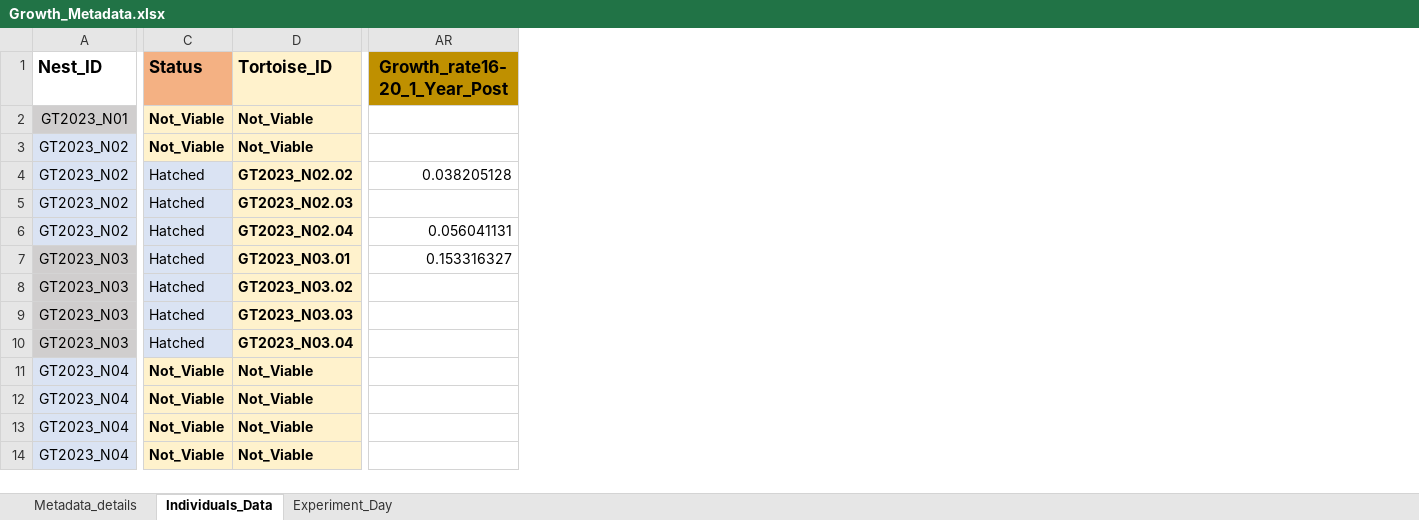
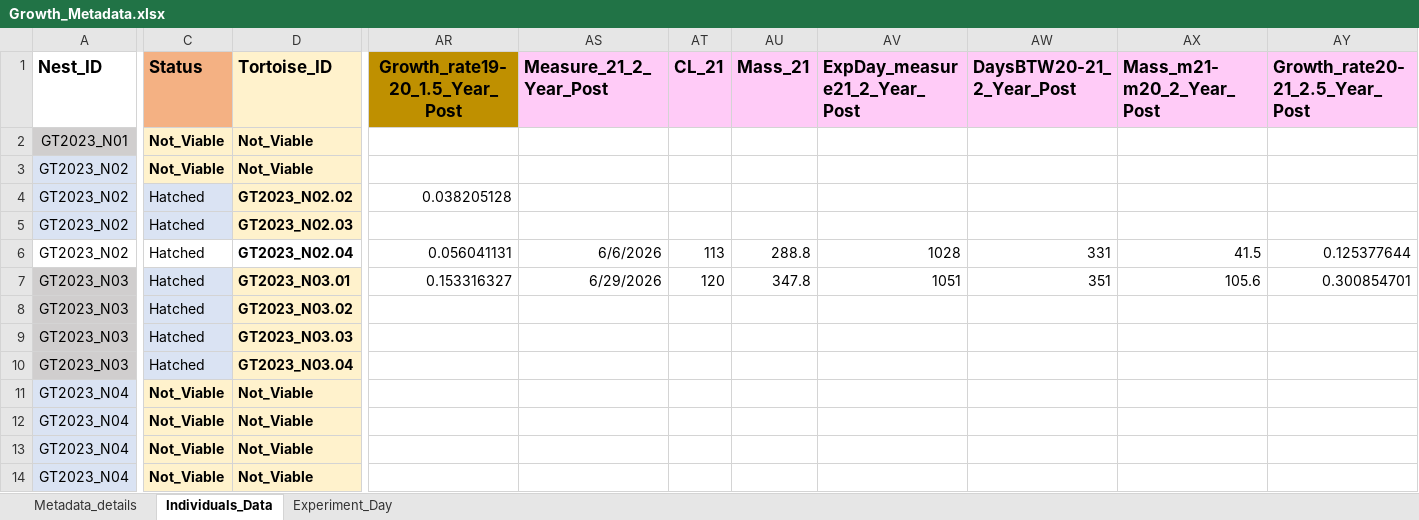
Before and after one commit to AnetFilipova/Gopher_tortoise_Head-start_2023, an Excel workbook: Growth_data/Data/Growth_Metadata.xlsx, sheet Individuals_Data, drawn as a sheet; only a part is shown, gaps mark what is left out; values as stored, in another font and other column widths than the file's, no borders; the diff covers the shown part only; the diff names each change by its address in the sheet, - before the commit and + after, or states it on an @@ line.

Commit message:
Updating the Growth analyses so now they include recapure data from Summer 2026. Sixteen individuals were recaught (7 from Cold-Dormancy and 9 from Constant-Warmth) and now the analyses and figures include this timepoint.

```diff
--- a/Growth_data/Data/Growth_Metadata.xlsx (sheet Individuals_Data)
+++ b/Growth_data/Data/Growth_Metadata.xlsx (sheet Individuals_Data)
+column AS (Measure_21_2_Year_Post), rows 6-7: 6/6/2026 | 6/29/2026
+column AT (CL_21), rows 6-7: 113 | 120
+column AU (Mass_21), rows 6-7: 288.8 | 347.8
+column AV (ExpDay_measure21_2_Year_Post), rows 6-7: 1028 | 1051
+column AW (DaysBTW20-21_2_Year_Post), rows 6-7: 331 | 351
+column AX (Mass_m21-m20_2_Year_Post), rows 6-7: 41.5 | 105.6
+column AY (Growth_rate20-21_2.5_Year_Post), rows 6-7: 0.125377644 | 0.300854701
-AR1: Growth_rate16-20_1_Year_Post
+AR1: Growth_rate19-20_1.5_Year_Post
-A6 fill: #DAE3F3
+A6 fill: none
-C6 fill: #DAE3F3
+C6 fill: none
-D6 fill: #FFF2CC
+D6 fill: none
```
Also changed, not shown: cell formats elsewhere in this sheet, sheet Experiment_Day, sheet Metadata_details, 6 other files.
